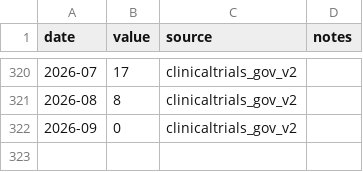
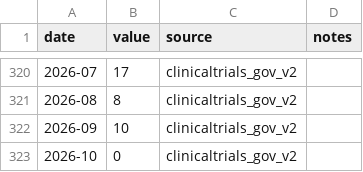
Before and after one commit to databio/everyday-genomics, a CSV file: data/trials_gene_therapy.csv, drawn as a sheet; only a part is shown, gaps mark what is left out.

```diff
--- a/data/trials_gene_therapy.csv
+++ b/data/trials_gene_therapy.csv
@@ -321,2 +321,3 @@ date,value,source,notes
 2026-08,8,clinicaltrials_gov_v2,
-2026-09,0,clinicaltrials_gov_v2,
+2026-09,10,clinicaltrials_gov_v2,
+2026-10,0,clinicaltrials_gov_v2,
```
Also changed, not shown: data/clinvar_variants.csv, data/pubmed_genomics.csv, 54 other files.
